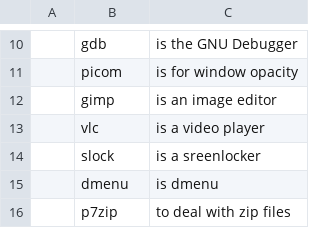
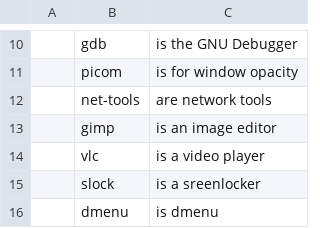
Before and after one commit to Grompiler/Arch_linux, a CSV file: progs.csv, drawn as a sheet; only a part is shown, gaps mark what is left out; the shorter side is filled out with more unchanged rows; the diff names each change by its address in the sheet, - before the commit and + after, or states it on an @@ line.

Commit message:
Update progs.csv

```diff
--- a/progs.csv
+++ b/progs.csv
+row 12:  | net-tools | are network tools
```
